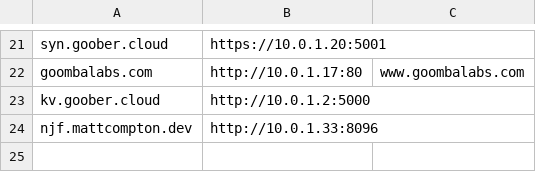
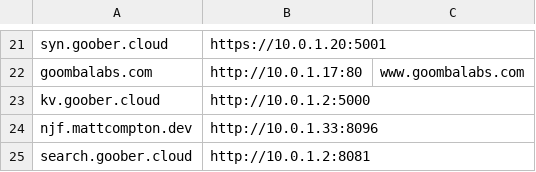
Before and after one commit to SomethingGeneric/infra, a CSV file: vermont/nginx/services.csv, drawn as a sheet; only a part is shown, gaps mark what is left out; the diff names each change by its address in the sheet, - before the commit and + after, or states it on an @@ line.

Commit message:
add search

```diff
--- a/vermont/nginx/services.csv
+++ b/vermont/nginx/services.csv
+row 25: search.goober.cloud | http://10.0.1.2:8081
```
